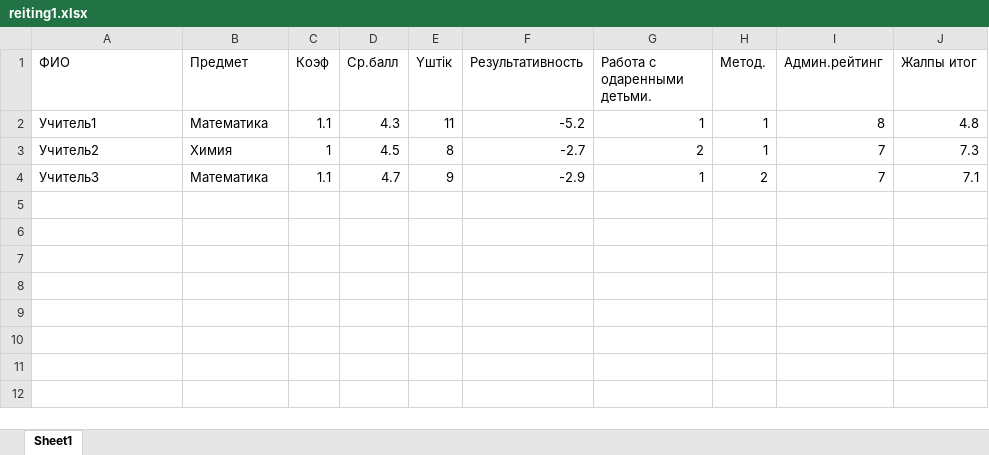
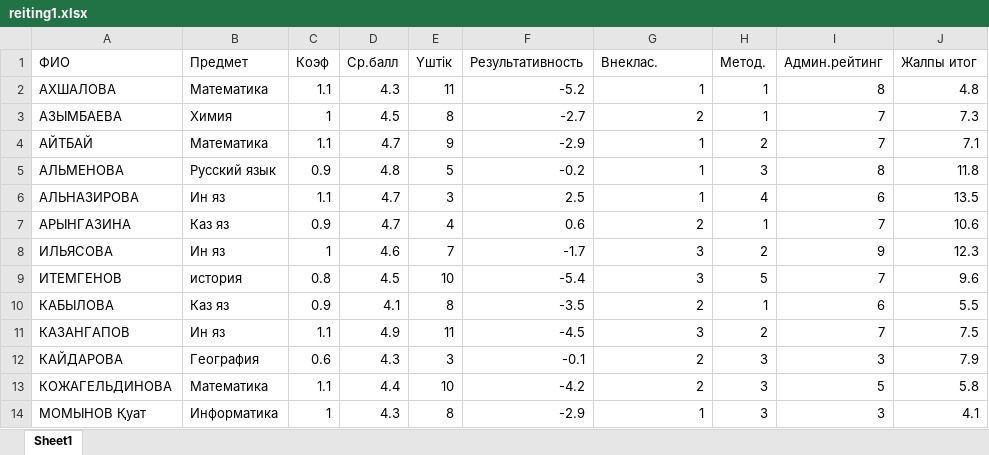
Before and after one commit to aidarpavl/reiting, an Excel workbook: reiting1.xlsx, sheet Sheet1, drawn as a sheet; values as stored, in another font and other column widths than the file's, no borders; the diff names each change by its address in the sheet, - before the commit and + after, or states it on an @@ line.

```diff
--- a/reiting1.xlsx (sheet Sheet1)
+++ b/reiting1.xlsx (sheet Sheet1)
-G1: Работа с одаренными детьми.
+G1: Внеклас.
-A2 (ФИО): Учитель1
+A2 (ФИО): АХШАЛОВА
-A3 (ФИО): Учитель2
+A3 (ФИО): АЗЫМБАЕВА
-A4 (ФИО): Учитель3
+A4 (ФИО): АЙТБАЙ
+row 5: АЛЬМЕНОВА | Русский язык | 0.9 | 4.8 | 5 | -0.2 | 1 | 3 | 8 | 11.8
+row 6: АЛЬНАЗИРОВА | Ин яз | 1.1 | 4.7 | 3 | 2.5 | 1 | 4 | 6 | 13.5
+row 7: АРЫНГАЗИНА | Каз яз | 0.9 | 4.7 | 4 | 0.6 | 2 | 1 | 7 | 10.6
+row 8: ИЛЬЯСОВА | Ин яз | 1 | 4.6 | 7 | -1.7 | 3 | 2 | 9 | 12.3
+row 9: ИТЕМГЕНОВ | история | 0.8 | 4.5 | 10 | -5.4 | 3 | 5 | 7 | 9.6
+row 10: КАБЫЛОВА | Каз яз | 0.9 | 4.1 | 8 | -3.5 | 2 | 1 | 6 | 5.5
+row 11: КАЗАНГАПОВ | Ин яз | 1.1 | 4.9 | 11 | -4.5 | 3 | 2 | 7 | 7.5
+row 12: КАЙДАРОВА | География | 0.6 | 4.3 | 3 | -0.1 | 2 | 3 | 3 | 7.9
+row 13: КОЖАГЕЛЬДИНОВА | Математика | 1.1 | 4.4 | 10 | -4.2 | 2 | 3 | 5 | 5.8
+row 14: МОМЫНОВ Қуат | Информатика | 1 | 4.3 | 8 | -2.9 | 1 | 3 | 3 | 4.1
```
Also changed, not shown: Reiting.xlsx, 2 other files.
